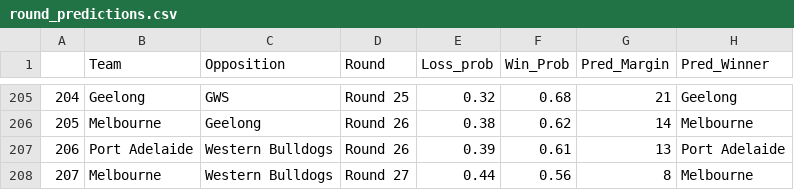
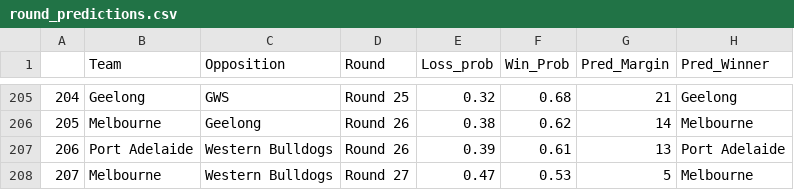
Before and after one commit to mitch-mooney/AFL_Predictions, a CSV file: csv_files/round_predictions.csv, drawn as a sheet; only a part is shown, gaps mark what is left out.

```diff
--- a/csv_files/round_predictions.csv
+++ b/csv_files/round_predictions.csv
@@ -207,2 +207,2 @@
 "206","Port Adelaide","Western Bulldogs","Round 26",0.39,0.61,13,"Port Adelaide"
-"207","Melbourne","Western Bulldogs","Round 27",0.44,0.56,8,"Melbourne"
+"207","Melbourne","Western Bulldogs","Round 27",0.47,0.53,5,"Melbourne"
```
Also changed, not shown: 1 other file.
